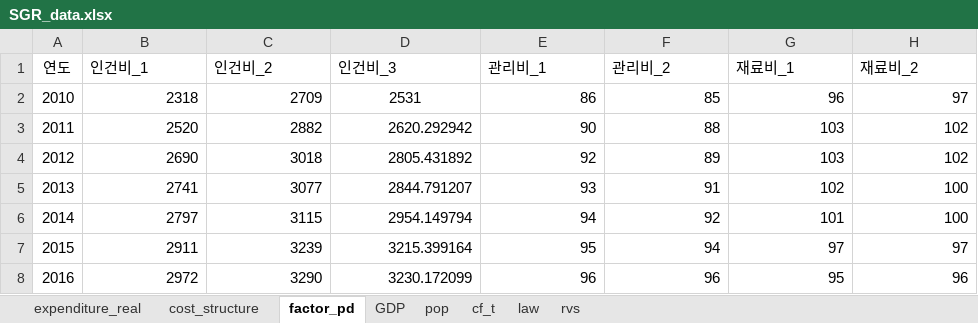
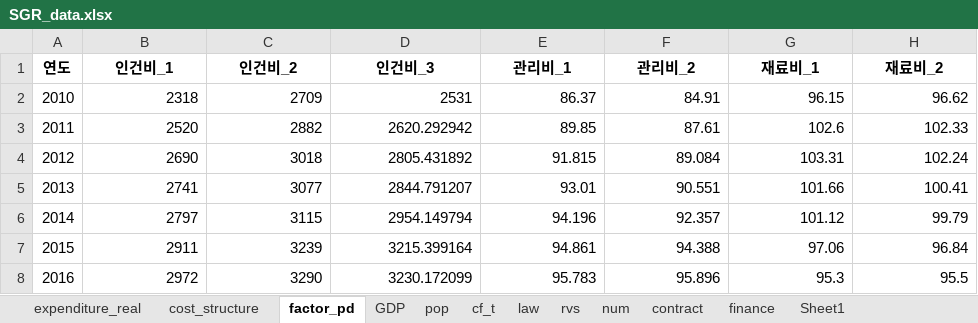
Before and after one commit to fapitta/SGR_v2_FIRE, an Excel workbook: SGR_data.xlsx, sheet factor_pd, drawn as a sheet; only a part is shown; values as stored, in another font and other column widths than the file's, no borders; the diff covers the shown part only; the diff names each change by its address in the sheet, - before the commit and + after, or states it on an @@ line.

```diff
--- a/SGR_data.xlsx (sheet factor_pd)
+++ b/SGR_data.xlsx (sheet factor_pd)
+sheet tab: num
+sheet tab: contract
+sheet tab: finance
+sheet tab: Sheet1
-A1:H1 bold: off
+A1:H1 bold: on
-B1:H1 alignment: left
+B1:H1 alignment: center
-D2 alignment: center
+D2 alignment: right
-E2 (관리비_1): 86
+E2 (관리비_1): 86.37
-F2 (관리비_2): 85
+F2 (관리비_2): 84.91
-G2 (재료비_1): 96
+G2 (재료비_1): 96.15
-H2 (재료비_2): 97
+H2 (재료비_2): 96.62
-E3 (관리비_1): 90
+E3 (관리비_1): 89.85
-F3 (관리비_2): 88
+F3 (관리비_2): 87.61
-G3 (재료비_1): 103
+G3 (재료비_1): 102.6
-H3 (재료비_2): 102
+H3 (재료비_2): 102.33
-E4 (관리비_1): 92
+E4 (관리비_1): 91.815
-F4 (관리비_2): 89
+F4 (관리비_2): 89.084
-G4 (재료비_1): 103
+G4 (재료비_1): 103.31
-H4 (재료비_2): 102
+H4 (재료비_2): 102.24
-E5 (관리비_1): 93
+E5 (관리비_1): 93.01
-F5 (관리비_2): 91
+F5 (관리비_2): 90.551
-G5 (재료비_1): 102
+G5 (재료비_1): 101.66
-H5 (재료비_2): 100
+H5 (재료비_2): 100.41
-E6 (관리비_1): 94
+E6 (관리비_1): 94.196
-F6 (관리비_2): 92
+F6 (관리비_2): 92.357
-G6 (재료비_1): 101
+G6 (재료비_1): 101.12
-H6 (재료비_2): 100
+H6 (재료비_2): 99.79
-E7 (관리비_1): 95
+E7 (관리비_1): 94.861
-F7 (관리비_2): 94
+F7 (관리비_2): 94.388
-G7 (재료비_1): 97
+G7 (재료비_1): 97.06
-H7 (재료비_2): 97
+H7 (재료비_2): 96.84
-E8 (관리비_1): 96
+E8 (관리비_1): 95.783
-F8 (관리비_2): 96
+F8 (관리비_2): 95.896
-G8 (재료비_1): 95
+G8 (재료비_1): 95.3
-H8 (재료비_2): 96
+H8 (재료비_2): 95.5
```
Also changed, not shown: 36 edited cells elsewhere in this sheet, sheet rvs, sheet expenditure_real, sheet GDP, sheet law, sheet pop, sheet cost_structure, 1 more sheet, 43 other files.
